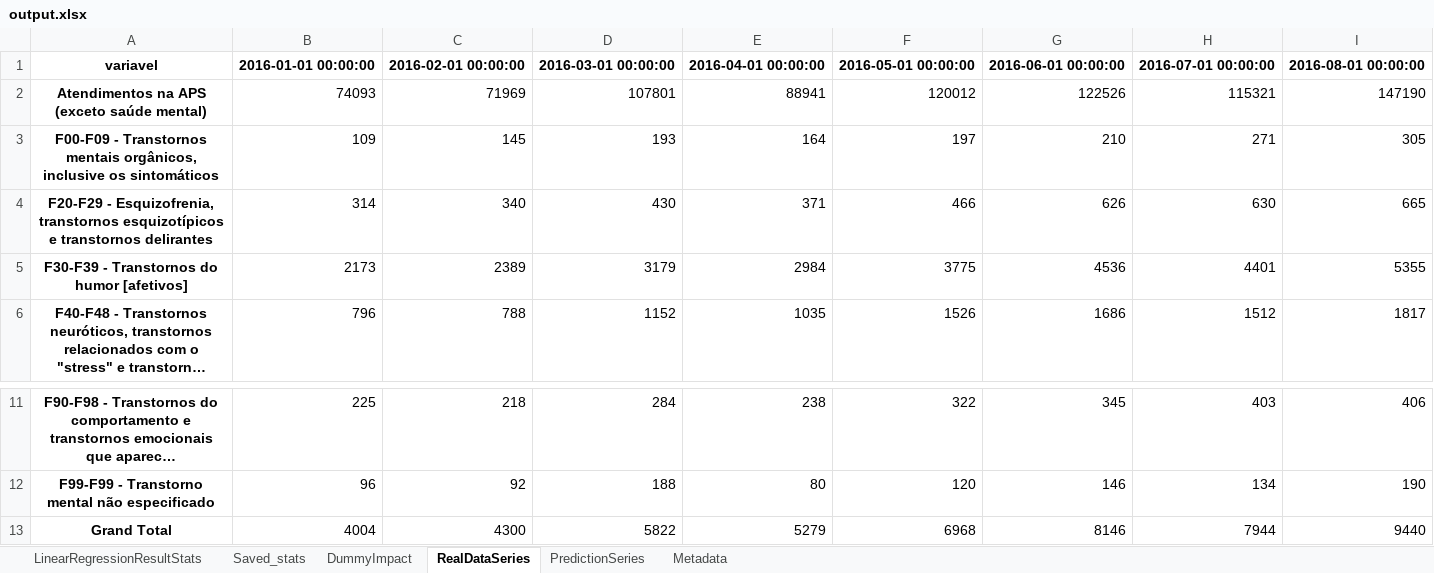
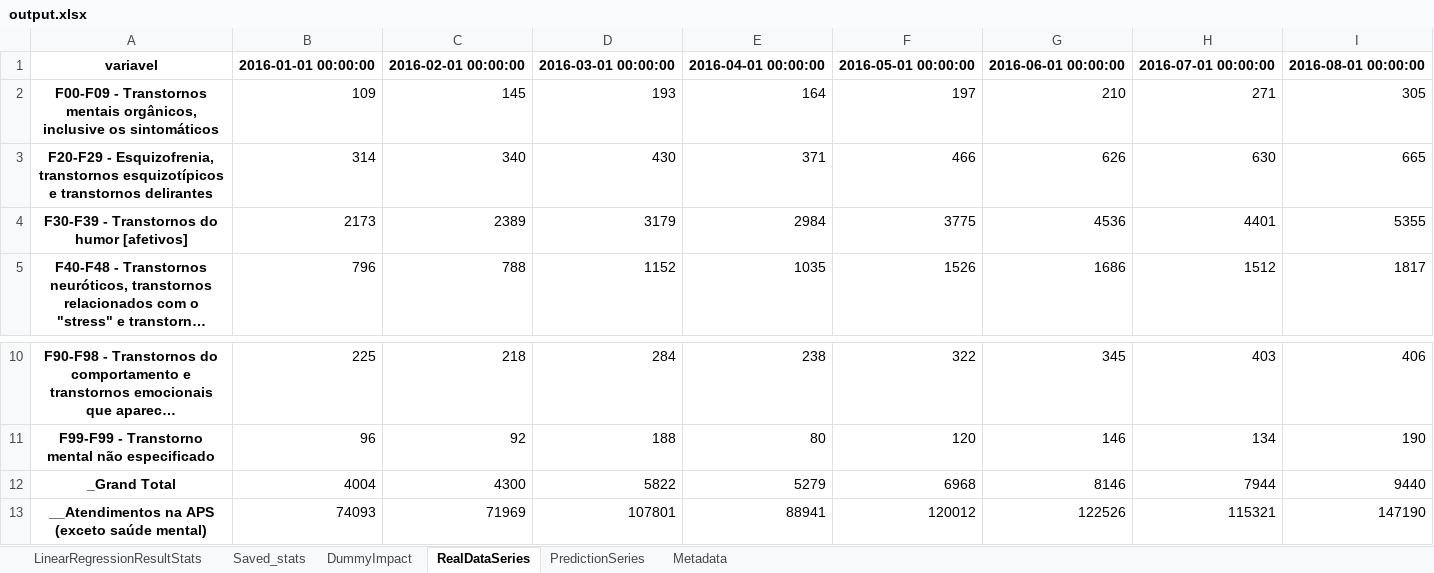
Before and after one commit to rato42/linear_regression, an Excel workbook: output/output.xlsx, sheet RealDataSeries, drawn as a sheet; only a part is shown, gaps mark what is left out; long unchanged cells end in …; values as stored, in another font and other column widths than the file's, no borders; removed rows and columns are numbered as before the commit, all else as after; rows hold the shown columns only; the diff names each change by its address in the sheet, - before the commit and + after, or states it on an @@ line.

```diff
--- a/output/output.xlsx (sheet RealDataSeries)
+++ b/output/output.xlsx (sheet RealDataSeries)
-row 2: Atendimentos na APS (exceto saúde mental) | 74093 | 71969 | 107801 | 88941 | 120012 | 122526 | 115321 | 147190
-A12: Grand Total
+A12: _Grand Total
+row 13: __Atendimentos na APS (exceto saúde mental) | 74093 | 71969 | 107801 | 88941 | 120012 | 122526 | 115321 | 147190
```
Also changed, not shown: sheet PredictionSeries, sheet LinearRegressionResultStats, sheet Saved_stats, sheet DummyImpact, sheet Metadata, output/output - Copy.xlsx, 15 other files.
